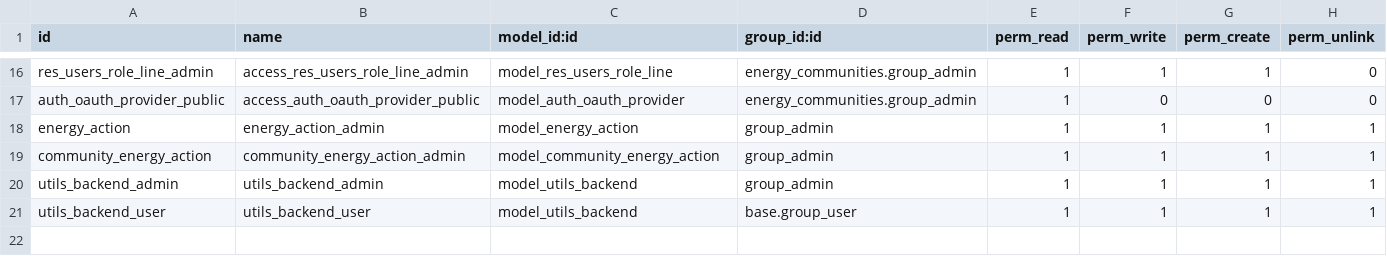
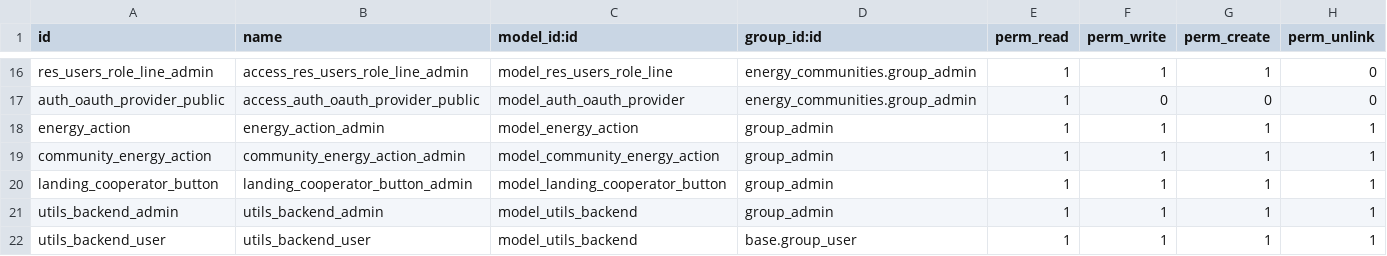
Before and after one commit to somcomunitats-coop/odoo-ec, a CSV file: energy_communities/security/ir.model.access.csv, drawn as a sheet; only a part is shown, gaps mark what is left out.

Commit message:
[IMP] ✨ Correct sync between landing and map places

```diff
--- a/energy_communities/security/ir.model.access.csv
+++ b/energy_communities/security/ir.model.access.csv
@@ -19,2 +19,3 @@ energy_action,energy_action_admin,model_energy_action,group_admin,1,1,1,1
 community_energy_action,community_energy_action_admin,model_community_energy_action,group_admin,1,1,1,1
+landing_cooperator_button,landing_cooperator_button_admin,model_landing_cooperator_button,group_admin,1,1,1,1
 utils_backend_admin,utils_backend_admin,model_utils_backend,group_admin,1,1,1,1
```
Also changed, not shown: 5 other files.
